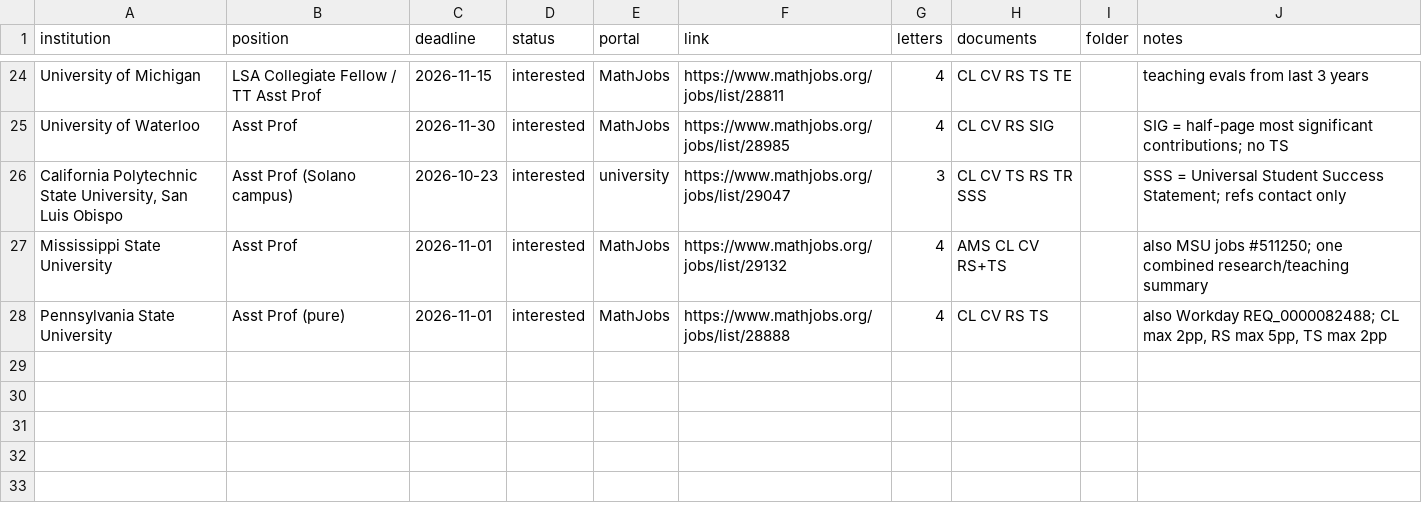
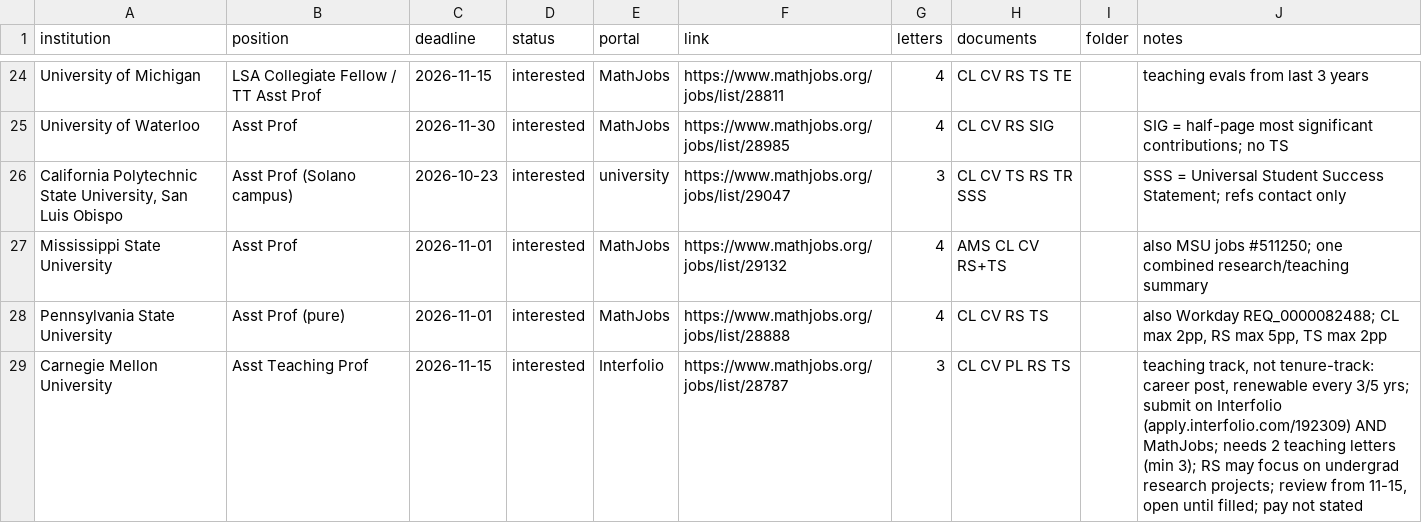
Before and after one commit to JDVillatoro/applications-2026, a CSV file: tracker.csv, drawn as a sheet; only a part is shown, gaps mark what is left out; the diff names each change by its address in the sheet, - before the commit and + after, or states it on an @@ line.

```diff
--- a/tracker.csv
+++ b/tracker.csv
+row 29: Carnegie Mellon University | Asst Teaching Prof | 2026-11-15 | interested | Interfolio | https://www.mathjobs.org/jobs/list/28787 | 3 | CL CV PL RS TS |  | teaching track, not tenure-track: career post, renewable every 3/5 yrs; submit on Interfolio (apply.interfolio.com/192309) AND MathJobs; needs 2 teaching letters (min 3); RS may focus on undergrad research projects; review from 11-15, open until filled; pay not stated
```
Also changed, not shown: search/decisions.csv.
